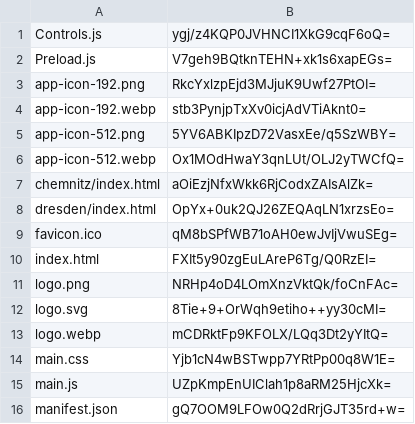
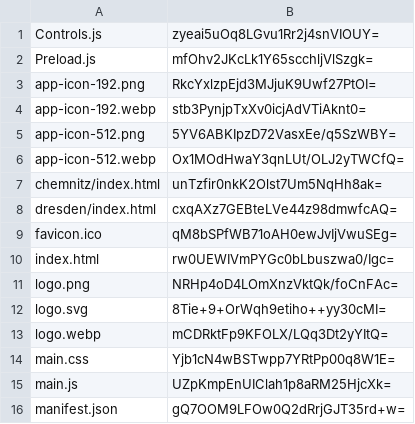
Before and after one commit to artificialmuseum/staging, a CSV file: docs/etags.csv, drawn as a sheet; only a part is shown; the diff covers the shown part only.

```diff
--- a/docs/etags.csv
+++ b/docs/etags.csv
@@ -1,3 +1,3 @@
-Controls.js,ygj/z4KQP0JVHNCI1XkG9cqF6oQ=
-Preload.js,V7geh9BQtknTEHN+xk1s6xapEGs=
+Controls.js,zyeai5uOq8LGvu1Rr2j4snVIOUY=
+Preload.js,mfOhv2JKcLk1Y65scchljVlSzgk=
 app-icon-192.png,RkcYxlzpEjd3MJjuK9Uwf27PtOI=
@@ -6,6 +6,6 @@ app-icon-512.png,5YV6ABKIpzD72VasxEe/q5SzWBY=
 app-icon-512.webp,Ox1MOdHwaY3qnLUt/OLJ2yTWCfQ=
-chemnitz/index.html,aOiEzjNfxWkk6RjCodxZAIsAlZk=
-dresden/index.html,OpYx+0uk2QJ26ZEQAqLN1xrzsEo=
+chemnitz/index.html,unTzfir0nkK2Olst7Um5NqHh8ak=
+dresden/index.html,cxqAXz7GEBteLVe44z98dmwfcAQ=
 favicon.ico,qM8bSPfWB71oAH0ewJvIjVwuSEg=
-index.html,FXIt5y90zgEuLAreP6Tg/Q0RzEI=
+index.html,rw0UEWIVmPYGc0bLbuszwa0/Igc=
 logo.png,NRHp4oD4LOmXnzVktQk/foCnFAc=
```
Also changed, not shown: 16 edited cells elsewhere in this file, 42 other files.
